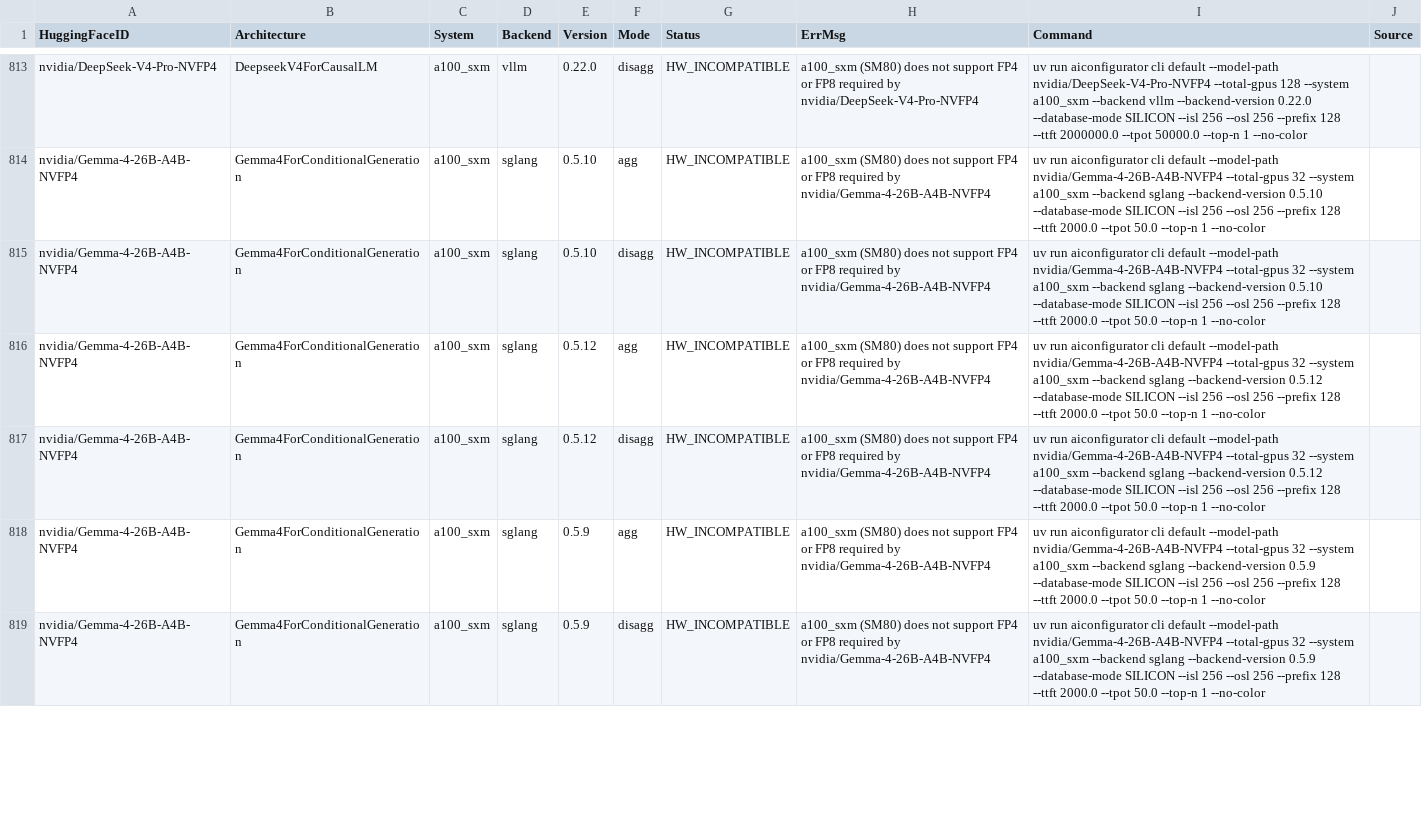
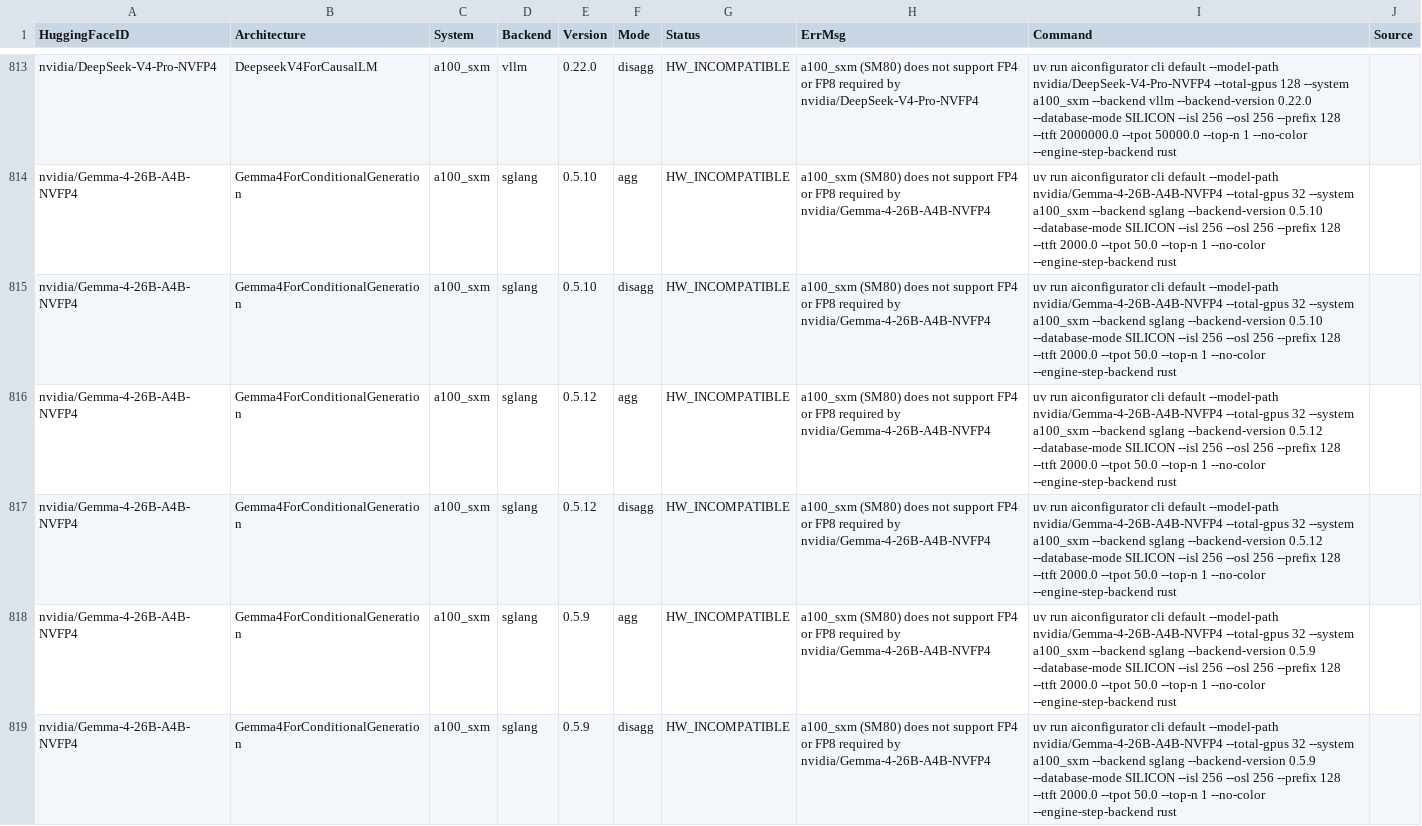
Before and after one commit to ai-dynamo/aiconfigurator, a CSV file: aic-core/src/aiconfigurator_core/systems/support_matrix/a100_sxm.csv, drawn as a sheet; only a part is shown, gaps mark what is left out; the diff covers the shown part only; the diff names each change by its address in the sheet, - before the commit and + after, or states it on an @@ line.

Commit message:
chore(support-matrix): refresh after Rust evaluator migration
Signed-off-by: Jason Zhou (Engrg-Hardware 1) <jasonzho@nvidia.com>

```diff
--- a/aic-core/src/aiconfigurator_core/systems/support_matrix/a100_sxm.csv
+++ b/aic-core/src/aiconfigurator_core/systems/support_matrix/a100_sxm.csv
-I813 (Command): …1 --no-color
+I813 (Command): …1 --no-color --engine-step-backend rust
-I814:I815 (Command): …1 --no-color
+I814:I815 (Command): …1 --no-color --engine-step-backend rust
-I816:I817 (Command): …1 --no-color
+I816:I817 (Command): …1 --no-color --engine-step-backend rust
-I818:I819 (Command): …1 --no-color
+I818:I819 (Command): …1 --no-color --engine-step-backend rust
```
Also changed, not shown: 161 edited cells elsewhere in this file, aic-core/src/aiconfigurator_core/systems/support_matrix/b60.csv, 8 other files.
